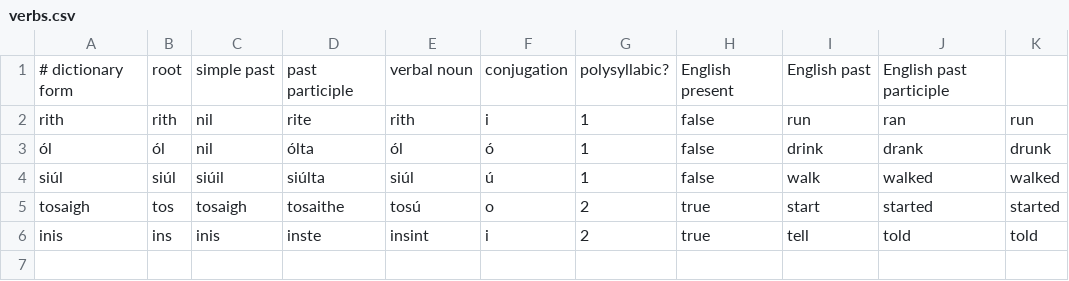
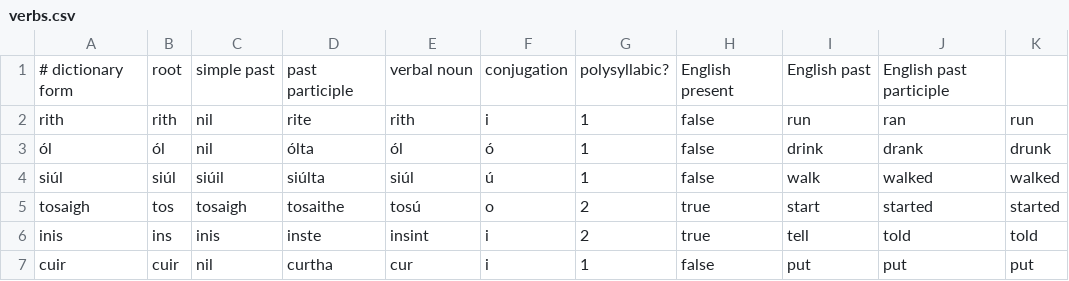
Before and after one commit to jrtibbetts/Flips, a CSV file: Flips/Models/verbs.csv, drawn as a sheet; the diff names each change by its address in the sheet, - before the commit and + after, or states it on an @@ line.

Commit message:
Added another verb and fixed the 1st person plural imperfect ending.

```diff
--- a/Flips/Models/verbs.csv
+++ b/Flips/Models/verbs.csv
+row 7: cuir | cuir | nil | curtha | cur | i | 1 | false | put | put | put
```
Also changed, not shown: 1 other file.
